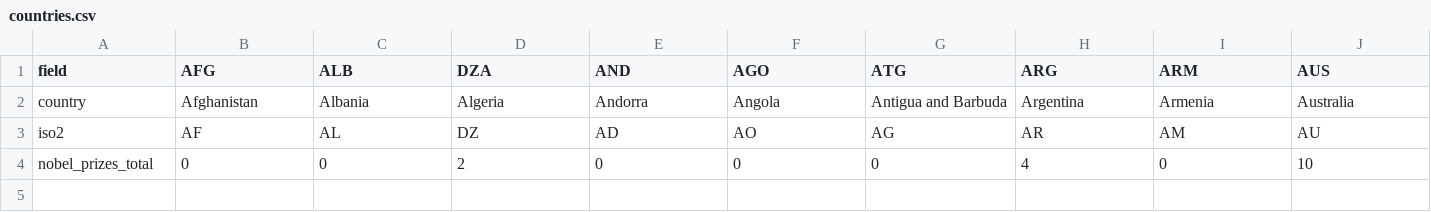
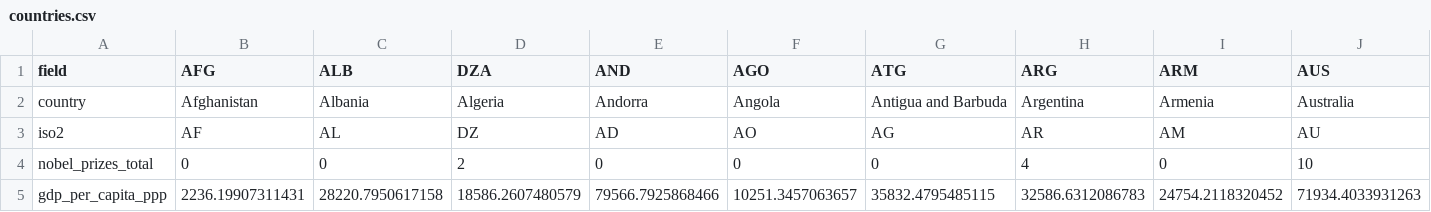
Before and after one commit to kylesayrs/WorldFigures, a CSV file: data/countries.csv, drawn as a sheet; only a part is shown; rows hold the shown columns only; the diff names each change by its address in the sheet, - before the commit and + after, or states it on an @@ line.

Commit message:
Add gdp_per_capita_ppp column (countries)
Source: World Bank WDI, NY.GDP.PCAP.PP.CD (GDP per capita, PPP, current
international $). Coverage 187/197. Per-row vintage floor applied; Syria
(2022) and San Marino (2023) allowed as documented exceptions since WB has
not published newer PPP estimates for either. Marks topic done in the
table of contents.

```diff
--- a/data/countries.csv
+++ b/data/countries.csv
+row 5: gdp_per_capita_ppp | 2236.19907311431 | 28220.7950617158 | 18586.2607480579 | 79566.7925868466 | 10251.3457063657 | 35832.4795485115 | 32586.6312086783 | 24754.2118320452 | 71934.4033931263
```
Also changed, not shown: data/sources_manifest.csv, topics/table_of_contents.csv.
